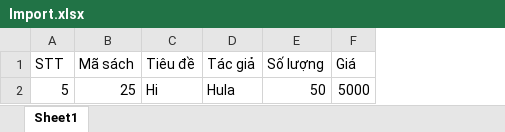
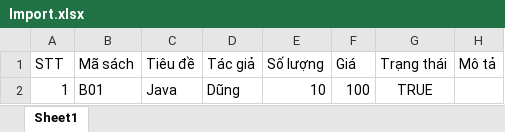
Before and after one commit to btdzzruk/Export_Import, an Excel workbook: src/main/resources/templates/Import.xlsx, sheet Sheet1, drawn as a sheet; values as stored, in another font and other column widths than the file's, no borders; removed rows and columns are numbered as before the commit, all else as after; the diff names each change by its address in the sheet, - before the commit and + after, or states it on an @@ line.

Commit message:
update import validation

```diff
--- a/src/main/resources/templates/Import.xlsx (sheet Sheet1)
+++ b/src/main/resources/templates/Import.xlsx (sheet Sheet1)
+column G (Trạng thái), empty
+column H (Mô tả), empty
-row 2: 5 | 25 | Hi | Hula | 50 | 5000
+row 2: 1 | B01 | Java | Dũng | 10 | 100 | TRUE
```
Also changed, not shown: 9 other files.
